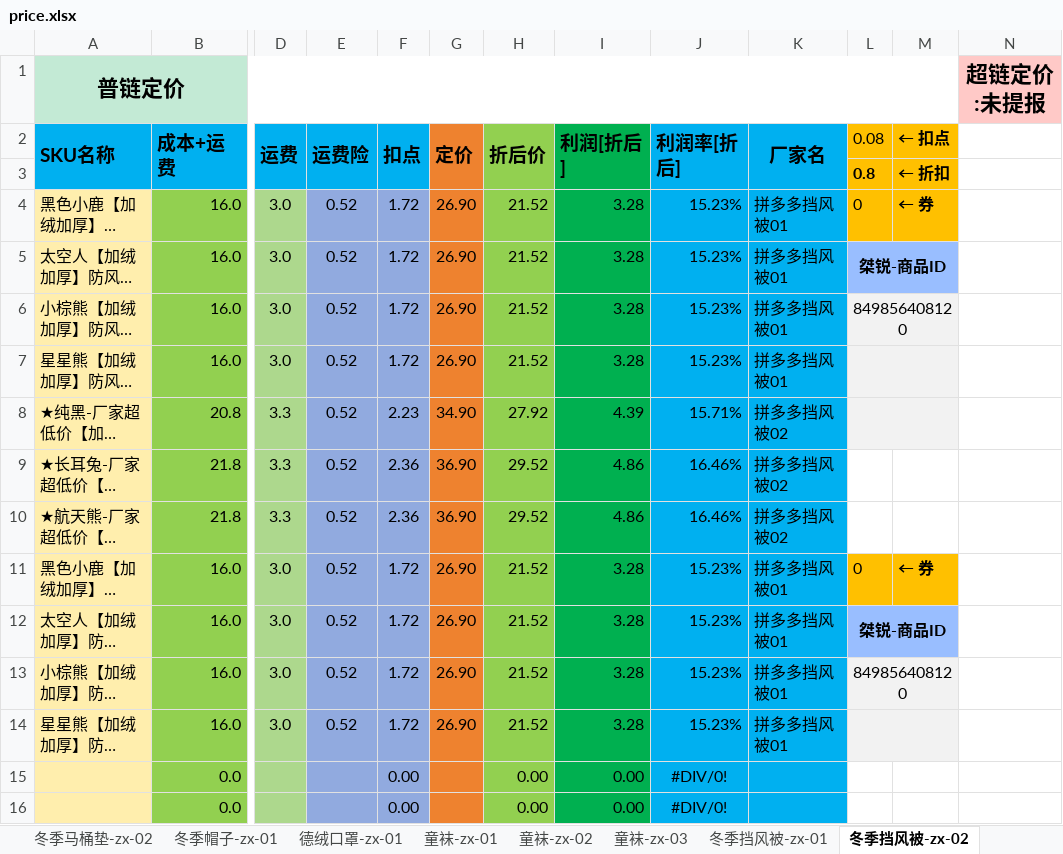
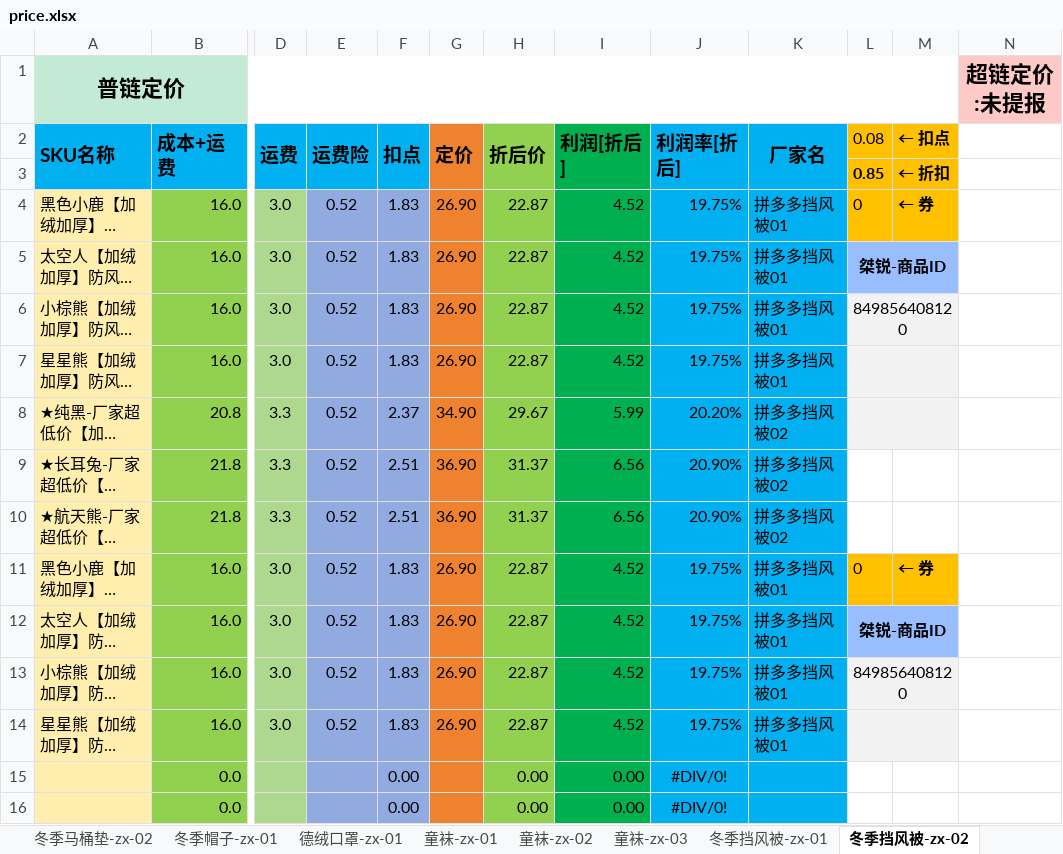
Before and after one commit to syple000/daily_order, an Excel workbook: resource/price.xlsx, sheet 冬季挡风被-zx-02, drawn as a sheet; only a part is shown, gaps mark what is left out; long unchanged cells end in …; values as stored, in another font and other column widths than the file's, no borders; the diff names each change by its address in the sheet, - before the commit and + after, or states it on an @@ line.

```diff
--- a/resource/price.xlsx (sheet 冬季挡风被-zx-02)
+++ b/resource/price.xlsx (sheet 冬季挡风被-zx-02)
-L3 (0.08): 0.8
+L3 (0.08): 0.85
-F4:F7 (扣点): 1.72
+F4:F7 (扣点): 1.83
-H4:H7 (折后价): 21.52
+H4:H7 (折后价): 22.87
-I4:I7 (利润[折后]): 3.28
+I4:I7 (利润[折后]): 4.52
-J4:J7 (利润率[折后]): 15.23%
+J4:J7 (利润率[折后]): 19.75%
-F8 (扣点): 2.23
+F8 (扣点): 2.37
-H8 (折后价): 27.92
+H8 (折后价): 29.67
-I8 (利润[折后]): 4.39
+I8 (利润[折后]): 5.99
-J8 (利润率[折后]): 15.71%
+J8 (利润率[折后]): 20.20%
-F9:F10 (扣点): 2.36
+F9:F10 (扣点): 2.51
-H9:H10 (折后价): 29.52
+H9:H10 (折后价): 31.37
-I9:I10 (利润[折后]): 4.86
+I9:I10 (利润[折后]): 6.56
-J9:J10 (利润率[折后]): 16.46%
+J9:J10 (利润率[折后]): 20.90%
-F11:F14 (扣点): 1.72
+F11:F14 (扣点): 1.83
-H11:H14 (折后价): 21.52
+H11:H14 (折后价): 22.87
-I11:I14 (利润[折后]): 3.28
+I11:I14 (利润[折后]): 4.52
-J11:J14 (利润率[折后]): 15.23%
+J11:J14 (利润率[折后]): 19.75%
```
Also changed, not shown: sheet 护膝-zx-03, sheet 电脑支架-zx-01, sheet 抹布沥水架-zx-01, other sheet tabs, 6 other files.
